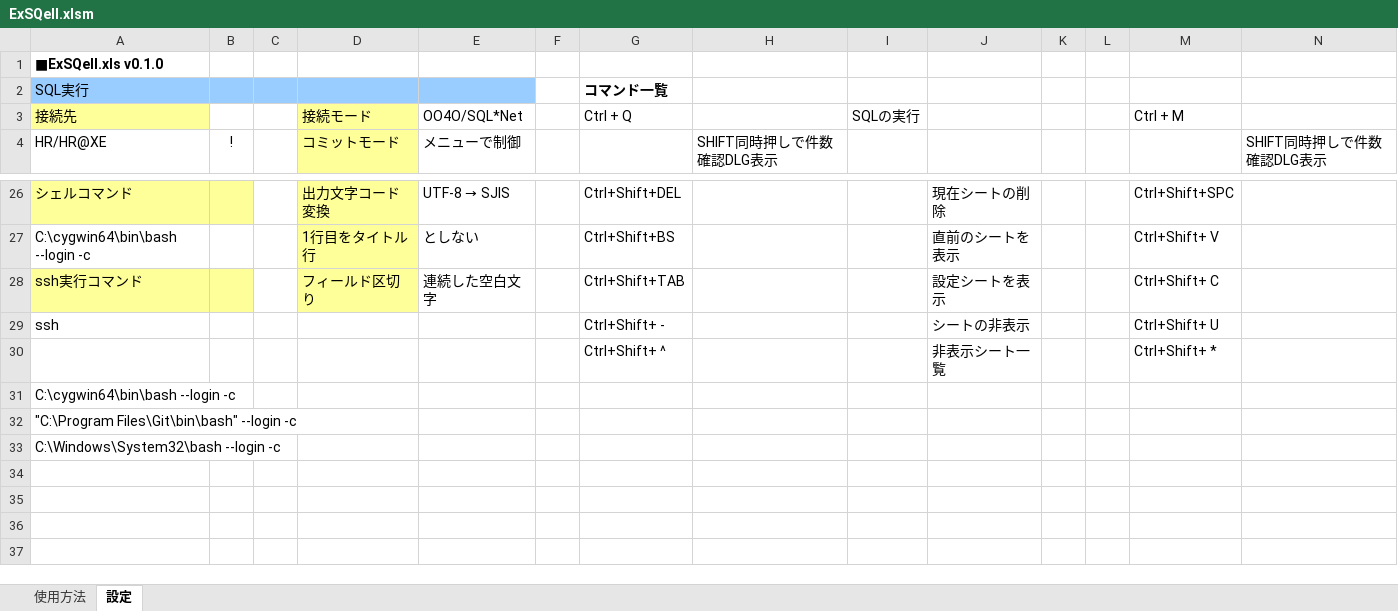
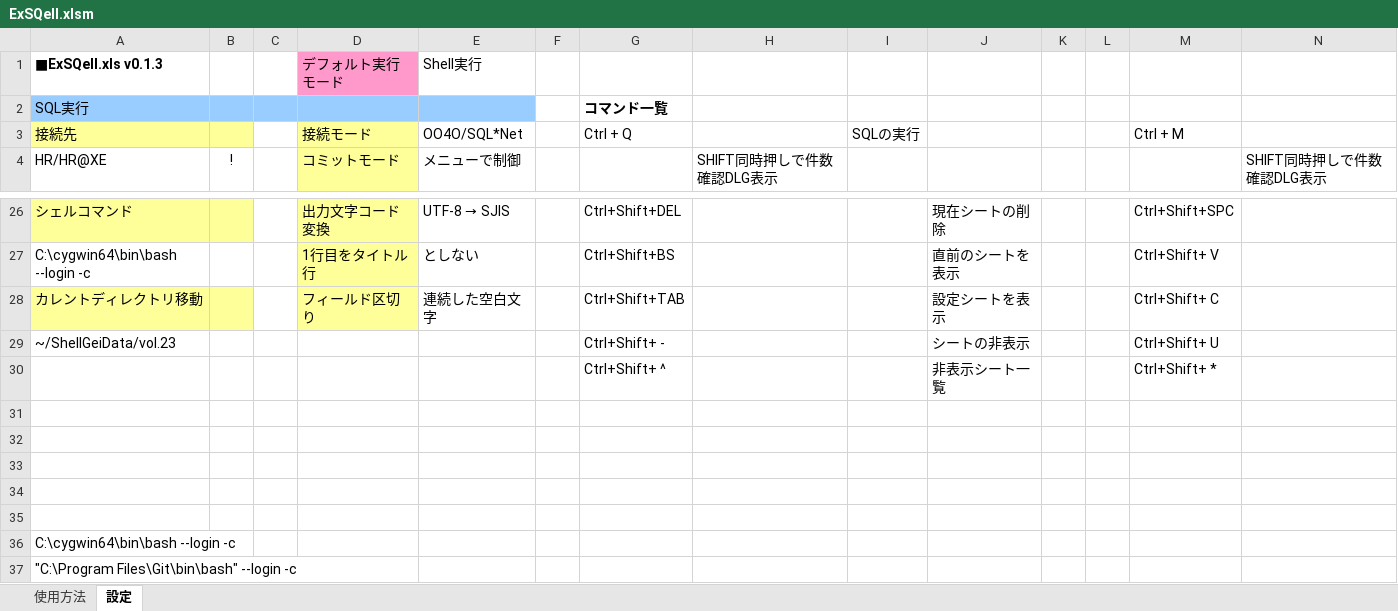
Before and after one commit to nmrmsys/ExSQell, an Excel workbook: ExSQell.xlsm, sheet 設定, drawn as a sheet; only a part is shown, gaps mark what is left out; the shorter side is filled out with more unchanged rows; values as stored, in another font and other column widths than the file's, no borders; removed rows and columns are numbered as before the commit, all else as after; rows hold the shown columns only; the diff names each change by its address in the sheet, - before the commit and + after, or states it on an @@ line.

Commit message:
デフォルト実行モード、先頭$自動補完、カレントディレクトリ移動設定を追加

```diff
--- a/ExSQell.xlsm (sheet 設定)
+++ b/ExSQell.xlsm (sheet 設定)
-row 1: ■ExSQell.xls v0.1.0
+row 1: ■ExSQell.xls v0.1.3 |  |  | デフォルト実行モード | Shell実行
-B3 fill: none
+B3 fill: #FFFF99
-A28: ssh実行コマンド
+A28: カレントディレクトリ移動
-A29: ssh
+A29: ~/ShellGeiData/vol.23
+row 31: (empty)
+row 32: (empty)
+row 33: (empty)
+row 34: (empty)
+row 35: (empty)
```
Also changed, not shown: sheet 使用方法, charts or pictures, 1 other file.
